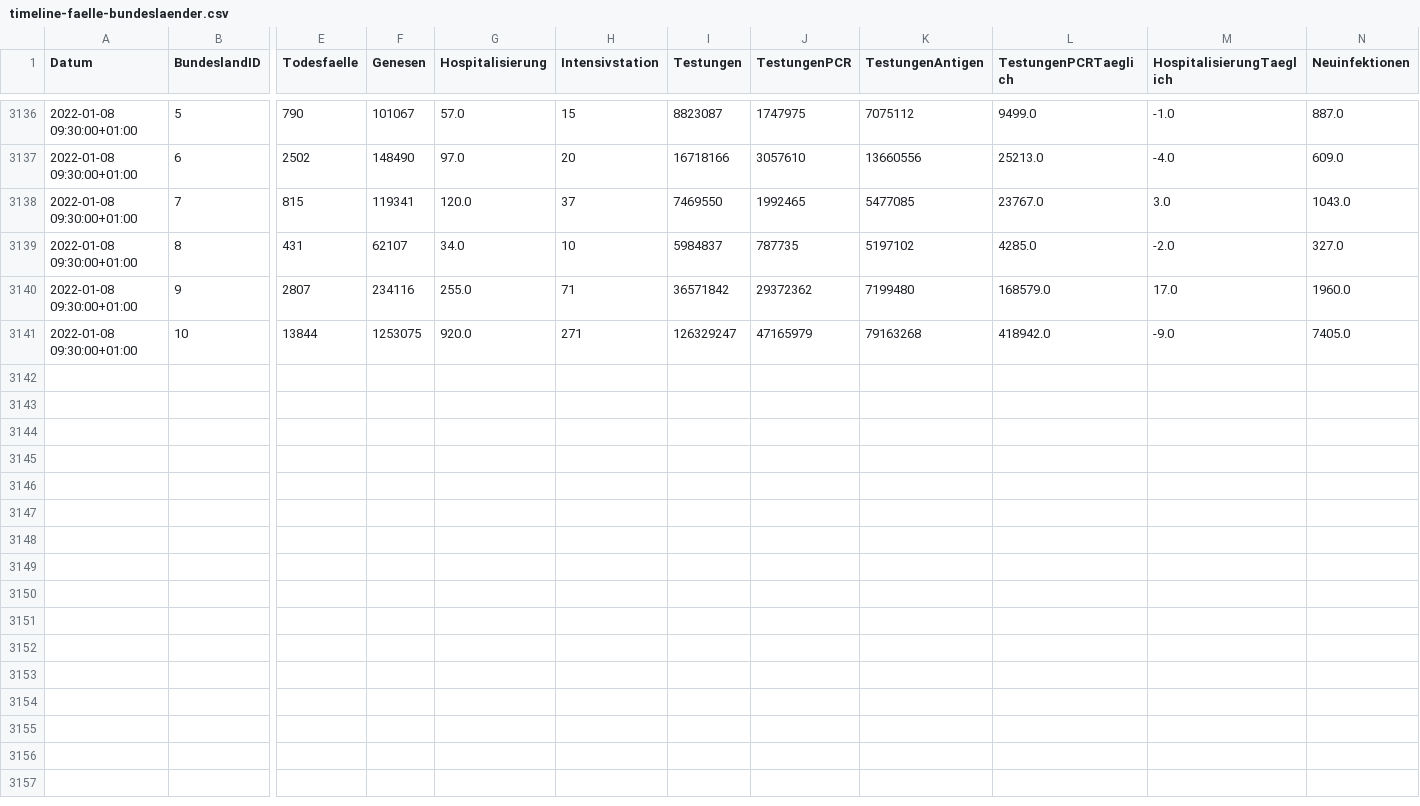
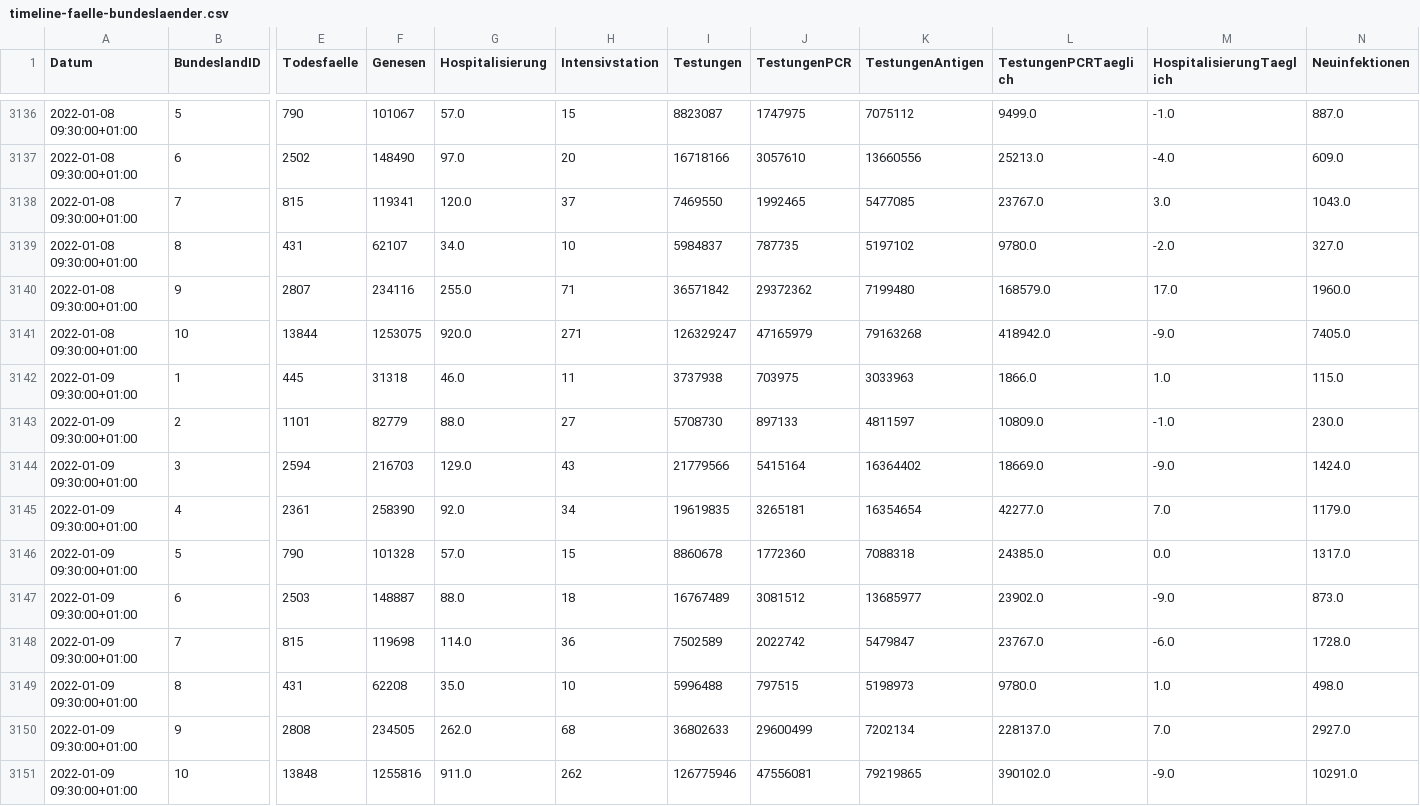
Before and after one commit to schletz/Pos5xhif, a CSV file: CovidAuswertung/timeline-faelle-bundeslaender.csv (was timeline-faelle-bundeslaender.csv), drawn as a sheet; only a part is shown, gaps mark what is left out; rows hold the shown columns only; the diff names each change by its address in the sheet, - before the commit and + after, or states it on an @@ line.

```diff
--- a/timeline-faelle-bundeslaender.csv
+++ b/CovidAuswertung/timeline-faelle-bundeslaender.csv
-L3139 (TestungenPCRTaeglich): 4285.0
+L3139 (TestungenPCRTaeglich): 9780.0
+row 3142: 2022-01-09 09:30:00+01:00 | 1 | 445 | 31318 | 46.0 | 11 | 3737938 | 703975 | 3033963 | 1866.0 | 1.0 | 115.0
+row 3143: 2022-01-09 09:30:00+01:00 | 2 | 1101 | 82779 | 88.0 | 27 | 5708730 | 897133 | 4811597 | 10809.0 | -1.0 | 230.0
+row 3144: 2022-01-09 09:30:00+01:00 | 3 | 2594 | 216703 | 129.0 | 43 | 21779566 | 5415164 | 16364402 | 18669.0 | -9.0 | 1424.0
+row 3145: 2022-01-09 09:30:00+01:00 | 4 | 2361 | 258390 | 92.0 | 34 | 19619835 | 3265181 | 16354654 | 42277.0 | 7.0 | 1179.0
+row 3146: 2022-01-09 09:30:00+01:00 | 5 | 790 | 101328 | 57.0 | 15 | 8860678 | 1772360 | 7088318 | 24385.0 | 0.0 | 1317.0
+row 3147: 2022-01-09 09:30:00+01:00 | 6 | 2503 | 148887 | 88.0 | 18 | 16767489 | 3081512 | 13685977 | 23902.0 | -9.0 | 873.0
+row 3148: 2022-01-09 09:30:00+01:00 | 7 | 815 | 119698 | 114.0 | 36 | 7502589 | 2022742 | 5479847 | 23767.0 | -6.0 | 1728.0
+row 3149: 2022-01-09 09:30:00+01:00 | 8 | 431 | 62208 | 35.0 | 10 | 5996488 | 797515 | 5198973 | 9780.0 | 1.0 | 498.0
+row 3150: 2022-01-09 09:30:00+01:00 | 9 | 2808 | 234505 | 262.0 | 68 | 36802633 | 29600499 | 7202134 | 228137.0 | 7.0 | 2927.0
+row 3151: 2022-01-09 09:30:00+01:00 | 10 | 13848 | 1255816 | 911.0 | 262 | 126775946 | 47556081 | 79219865 | 390102.0 | -9.0 | 10291.0
```
Also changed, not shown: 3 other files.
